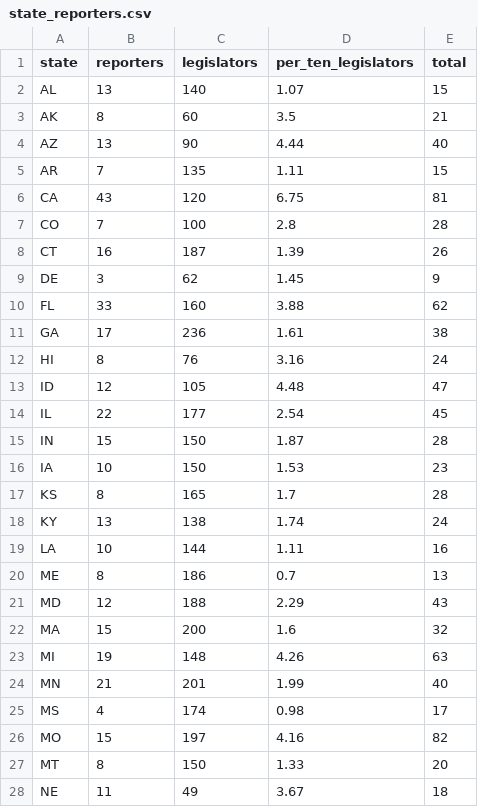
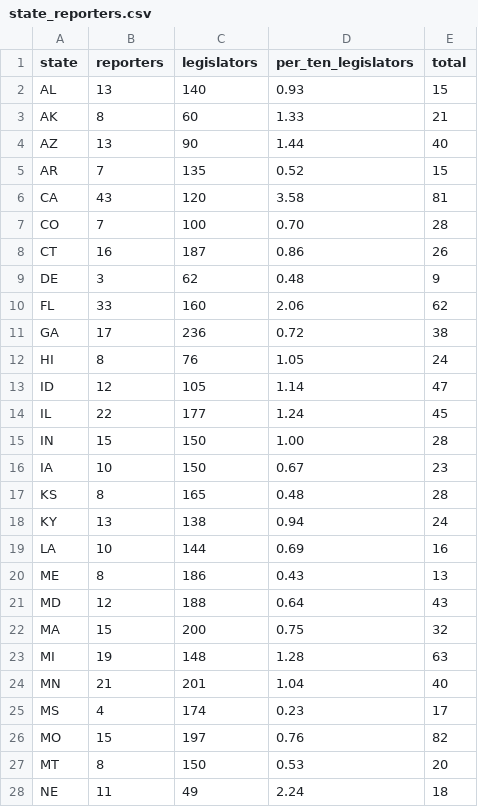
Before and after one commit to kschmidt2/masters-thesis, a CSV file: data/state_reporters.csv, drawn as a sheet; only a part is shown; the diff covers the shown part only.

```diff
--- a/data/state_reporters.csv
+++ b/data/state_reporters.csv
@@ -1,28 +1,28 @@
 state,reporters,legislators,per_ten_legislators,total
-AL,13,140,1.07,15
-AK,8,60,3.5,21
-AZ,13,90,4.44,40
-AR,7,135,1.11,15
-CA,43,120,6.75,81
-CO,7,100,2.8,28
-CT,16,187,1.39,26
-DE,3,62,1.45,9
-FL,33,160,3.88,62
-GA,17,236,1.61,38
-HI,8,76,3.16,24
-ID,12,105,4.48,47
-IL,22,177,2.54,45
-IN,15,150,1.87,28
-IA,10,150,1.53,23
-KS,8,165,1.7,28
-KY,13,138,1.74,24
-LA,10,144,1.11,16
-ME,8,186,0.7,13
-MD,12,188,2.29,43
-MA,15,200,1.6,32
-MI,19,148,4.26,63
-MN,21,201,1.99,40
-MS,4,174,0.98,17
-MO,15,197,4.16,82
-MT,8,150,1.33,20
-NE,11,49,3.67,18
+AL,13,140,0.93,15
+AK,8,60,1.33,21
+AZ,13,90,1.44,40
+AR,7,135,0.52,15
+CA,43,120,3.58,81
+CO,7,100,0.70,28
+CT,16,187,0.86,26
+DE,3,62,0.48,9
+FL,33,160,2.06,62
+GA,17,236,0.72,38
+HI,8,76,1.05,24
+ID,12,105,1.14,47
+IL,22,177,1.24,45
+IN,15,150,1.00,28
+IA,10,150,0.67,23
+KS,8,165,0.48,28
+KY,13,138,0.94,24
+LA,10,144,0.69,16
+ME,8,186,0.43,13
+MD,12,188,0.64,43
+MA,15,200,0.75,32
+MI,19,148,1.28,63
+MN,21,201,1.04,40
+MS,4,174,0.23,17
+MO,15,197,0.76,82
+MT,8,150,0.53,20
+NE,11,49,2.24,18
```
Also changed, not shown: 23 edited cells elsewhere in this file, 7 other files.
